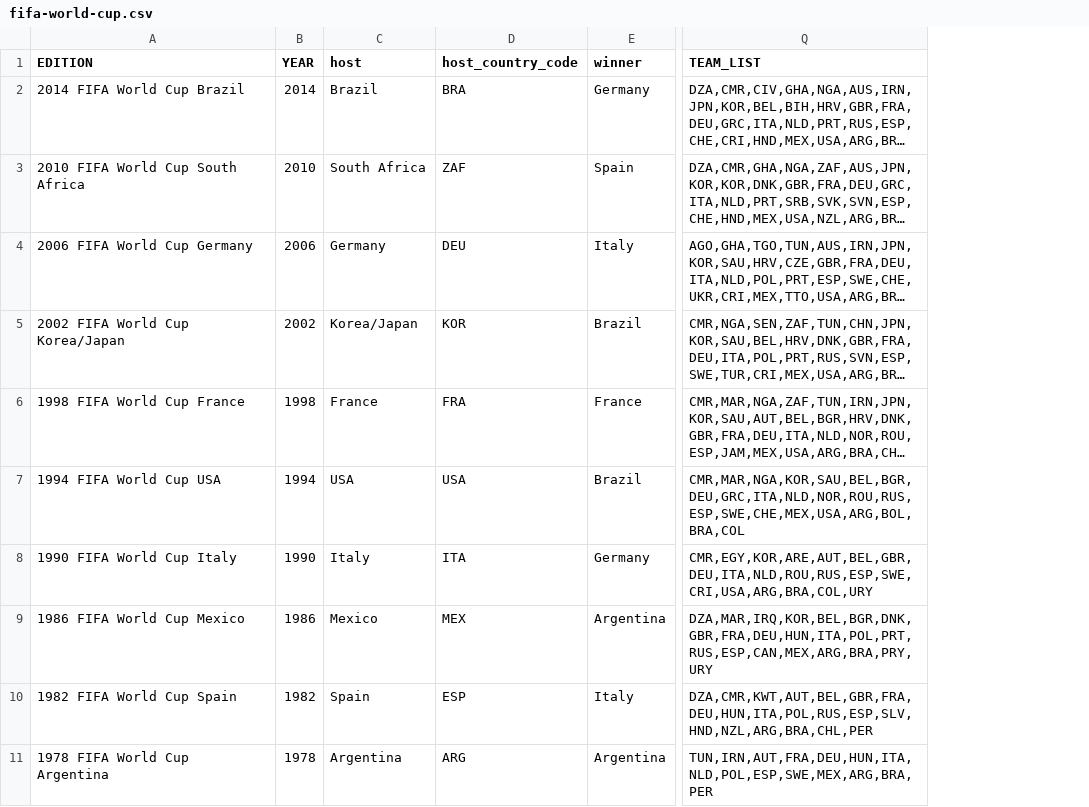
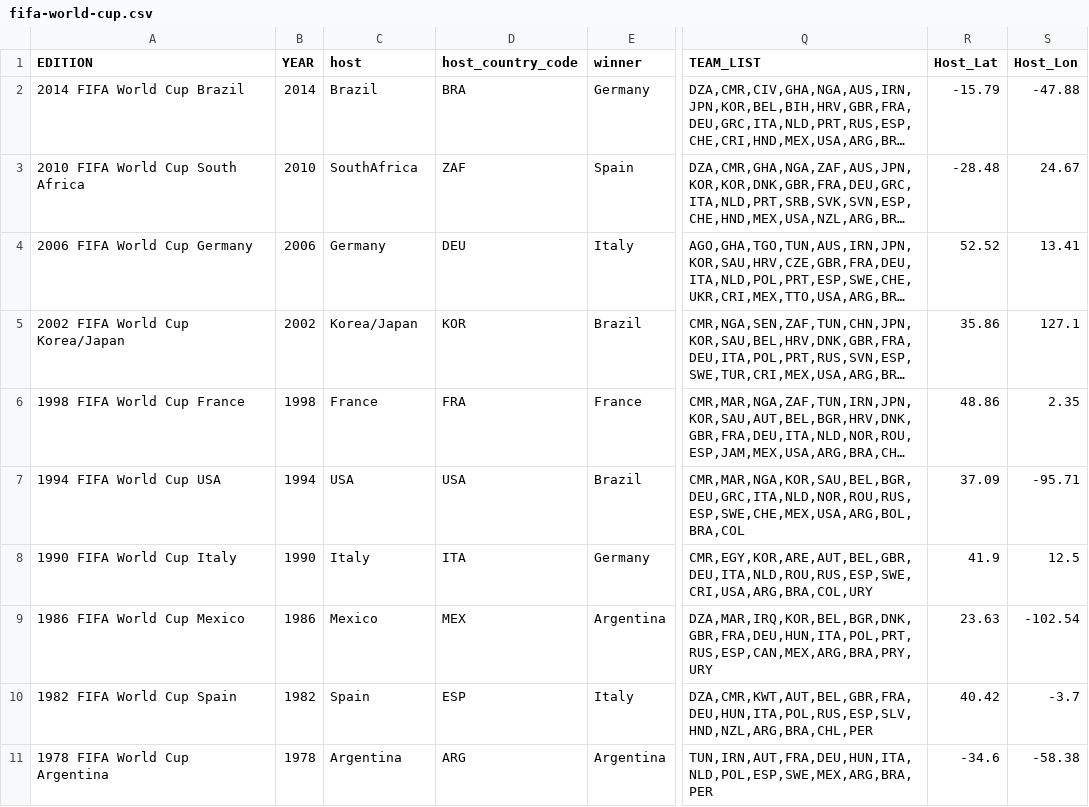
Before and after one commit to mosemb/DataVisualization, a CSV file: hw3/hw3/hw3/data/fifa-world-cup.csv, drawn as a sheet; only a part is shown, gaps mark what is left out; long unchanged cells end in …; the diff names each change by its address in the sheet, - before the commit and + after, or states it on an @@ line.

```diff
--- a/hw3/hw3/hw3/data/fifa-world-cup.csv
+++ b/hw3/hw3/hw3/data/fifa-world-cup.csv
+column R (Host_Lat), rows 2-11: -15.79 | -28.48 | 52.52 | 35.86 | 48.86 | 37.09 | 41.9 | 23.63 | 40.42 | -34.6
+column S (Host_Lon), rows 2-11: -47.88 | 24.67 | 13.41 | 127.1 | 2.35 | -95.71 | 12.5 | -102.54 | -3.7 | -58.38
-C3 (host): South Africa
+C3 (host): SouthAfrica
```
Also changed, not shown: hw3/hw3/hw3/countries_iso.csv, 2 other files.
